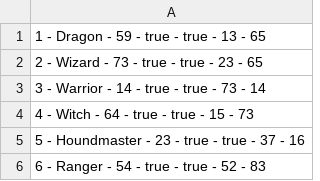
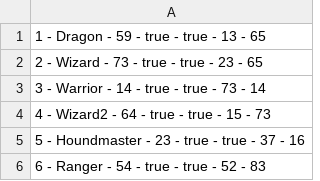
Before and after one commit to EquipoJCVAL/RPG-Project, a CSV file: src/characters.csv, drawn as a sheet.

```diff
--- a/src/characters.csv
+++ b/src/characters.csv
@@ -3,3 +3,3 @@
 3 - Warrior - 14 - true - true - 73 - 14
-4 - Witch - 64 - true - true - 15 - 73
+4 - Wizard2 - 64 - true - true - 15 - 73
 5 - Houndmaster - 23 - true - true - 37 - 16
```
Also changed, not shown: out/production/RPG_Project/characters.csv, 4 other files.
